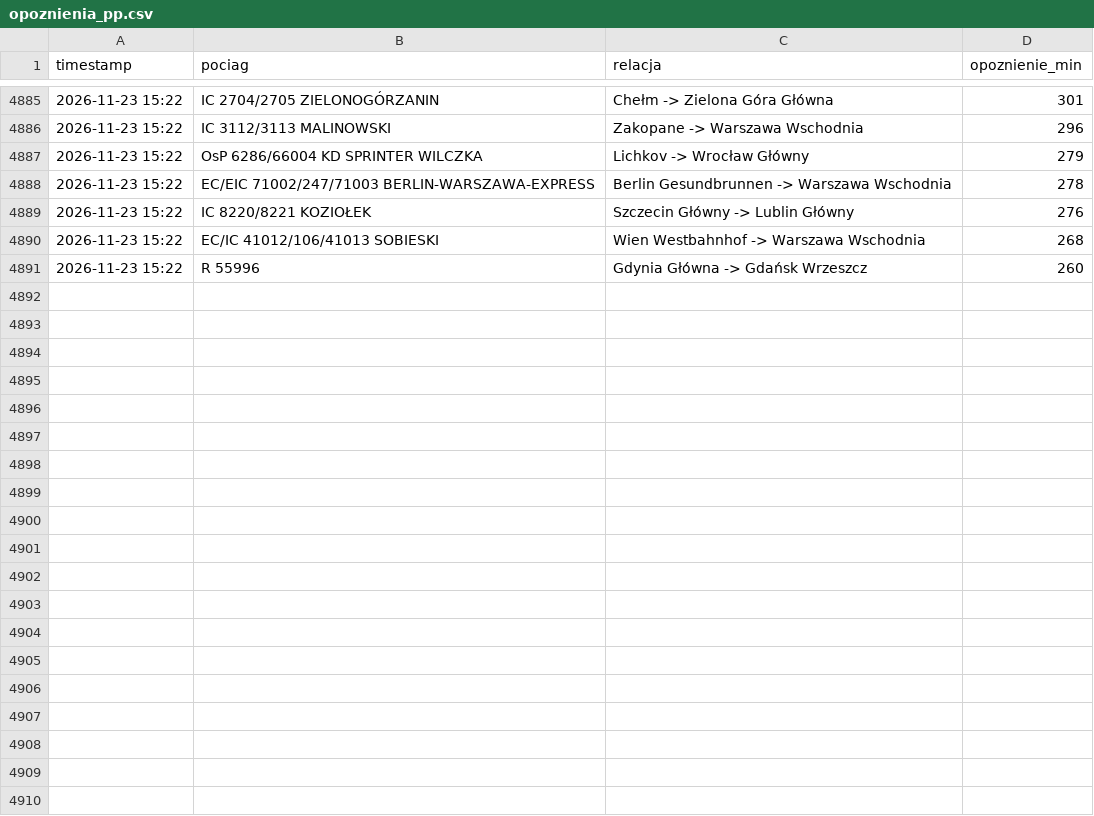
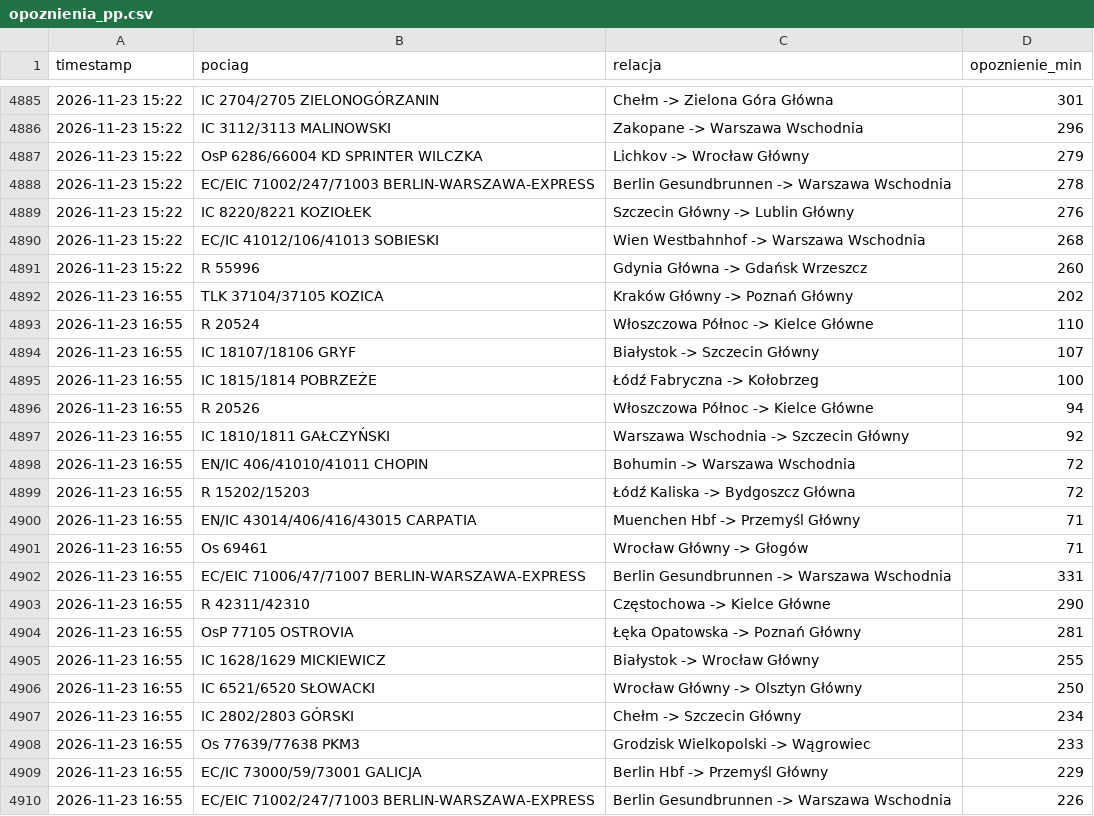
Before and after one commit to filipszsb/Projekt-PKP, a CSV file: opoznienia_pp.csv, drawn as a sheet; only a part is shown, gaps mark what is left out; the diff covers the shown part only.

```diff
--- a/opoznienia_pp.csv
+++ b/opoznienia_pp.csv
@@ -4891 +4891,20 @@ timestamp,pociag,relacja,opoznienie_min
 2026-11-23 15:22,R 55996,Gdynia Główna -> Gdańsk Wrzeszcz,260
+2026-11-23 16:55,TLK 37104/37105 KOZICA,Kraków Główny -> Poznań Główny,202
+2026-11-23 16:55,R 20524,Włoszczowa Północ -> Kielce Główne,110
+2026-11-23 16:55,IC 18107/18106 GRYF,Białystok -> Szczecin Główny,107
+2026-11-23 16:55,IC 1815/1814 POBRZEŻE,Łódź Fabryczna -> Kołobrzeg,100
+2026-11-23 16:55,R 20526,Włoszczowa Północ -> Kielce Główne,94
+2026-11-23 16:55,IC 1810/1811 GAŁCZYŃSKI,Warszawa Wschodnia -> Szczecin Główny,92
+2026-11-23 16:55,EN/IC 406/41010/41011 CHOPIN,Bohumin -> Warszawa Wschodnia,72
+2026-11-23 16:55,R 15202/15203,Łódź Kaliska -> Bydgoszcz Główna,72
+2026-11-23 16:55,EN/IC 43014/406/416/43015 CARPATIA,Muenchen Hbf -> Przemyśl Główny,71
+2026-11-23 16:55,Os 69461,Wrocław Główny -> Głogów,71
+2026-11-23 16:55,EC/EIC 71006/47/71007 BERLIN-WARSZAWA-EXPRESS,Berlin Gesundbrunnen -> Warszawa Wschodnia,331
+2026-11-23 16:55,R 42311/42310,Częstochowa -> Kielce Główne,290
+2026-11-23 16:55,OsP 77105 OSTROVIA,Łęka Opatowska -> Poznań Główny,281
+2026-11-23 16:55,IC 1628/1629 MICKIEWICZ,Białystok -> Wrocław Główny,255
+2026-11-23 16:55,IC 6521/6520 SŁOWACKI,Wrocław Główny -> Olsztyn Główny,250
+2026-11-23 16:55,IC 2802/2803 GÓRSKI,Chełm -> Szczecin Główny,234
+2026-11-23 16:55,Os 77639/77638 PKM3,Grodzisk Wielkopolski -> Wągrowiec,233
+2026-11-23 16:55,EC/IC 73000/59/73001 GALICJA,Berlin Hbf -> Przemyśl Główny,229
+2026-11-23 16:55,EC/EIC 71002/247/71003 BERLIN-WARSZAWA-EXPRESS,Berlin Gesundbrunnen -> Warszawa Wschodnia,226
```
Also changed, not shown: 11 added rows elsewhere in this file.
